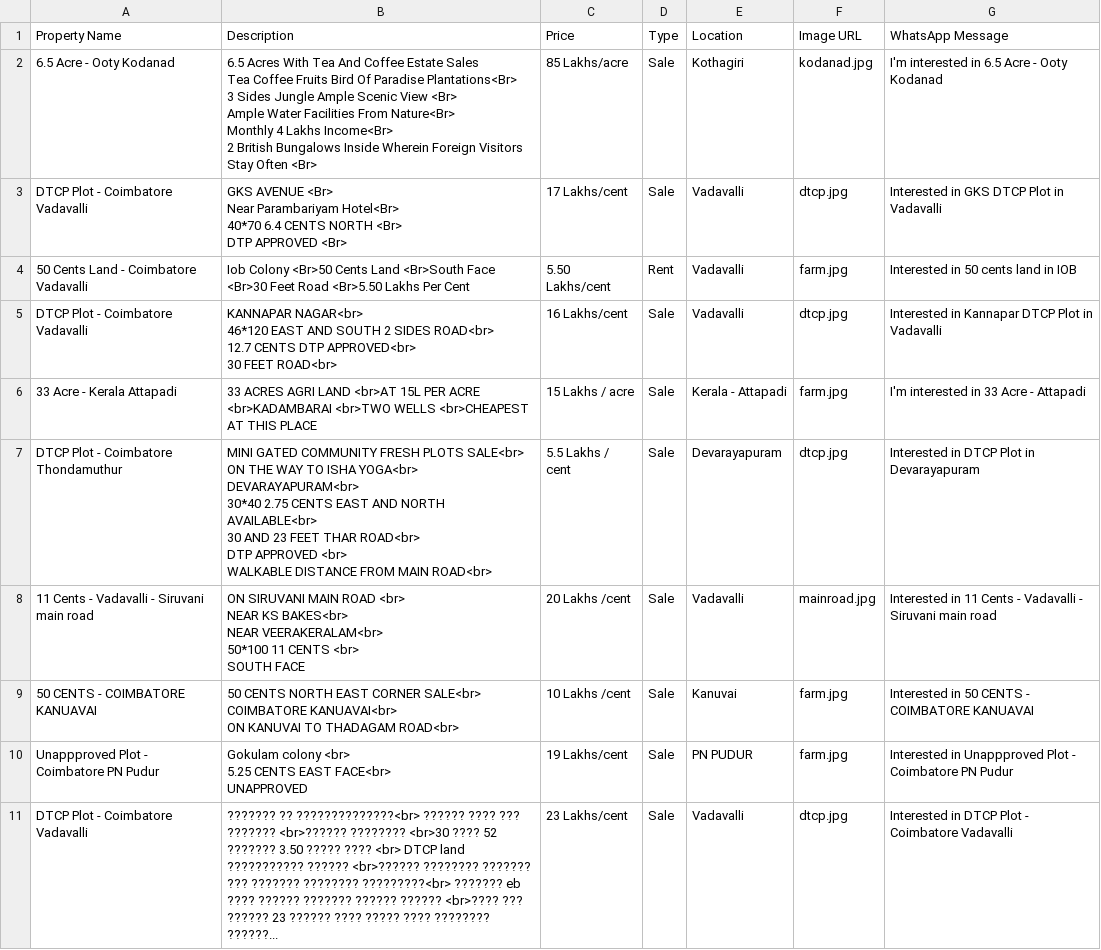
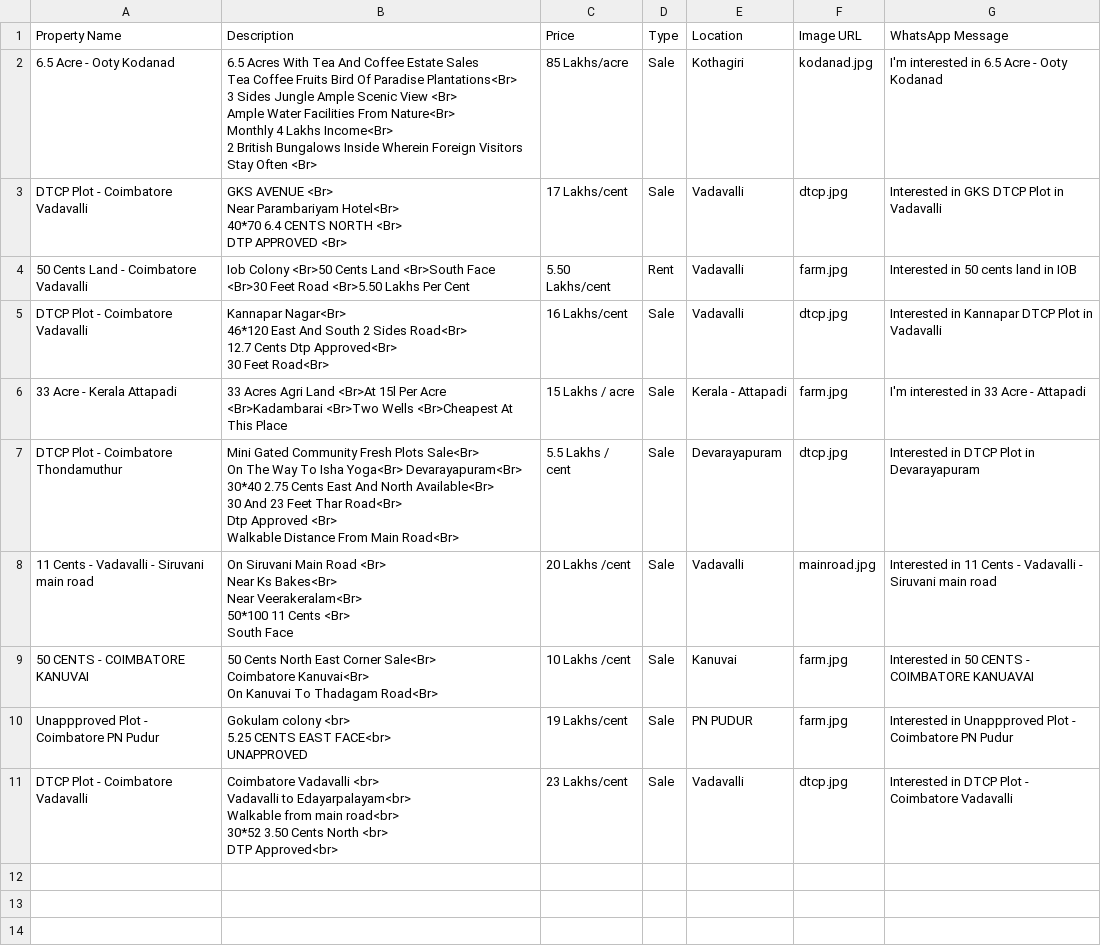
Before and after one commit to krishvadre/namaoor-site, a CSV file: properties.csv, drawn as a sheet.

```diff
--- a/properties.csv
+++ b/properties.csv
@@ -13,21 +13,24 @@ DTP APPROVED <Br>
 50 Cents Land - Coimbatore Vadavalli,Iob Colony <Br>50 Cents Land  <Br>South Face <Br>30 Feet Road <Br>5.50 Lakhs Per Cent,5.50 Lakhs/cent,Rent,Vadavalli,farm.jpg,Interested in 50 cents land in IOB
-DTCP Plot - Coimbatore Vadavalli,"KANNAPAR NAGAR<br>
-46*120 EAST AND SOUTH 2 SIDES ROAD<br>
-12.7 CENTS DTP APPROVED<br>
-30 FEET ROAD<br>",16 Lakhs/cent,Sale,Vadavalli,dtcp.jpg,Interested in Kannapar DTCP Plot in Vadavalli
-33 Acre - Kerala Attapadi,33 ACRES AGRI LAND <br>AT 15L PER ACRE <br>KADAMBARAI <br>TWO WELLS <br>CHEAPEST AT THIS PLACE,15 Lakhs / acre,Sale,Kerala - Attapadi,farm.jpg,I'm interested in 33 Acre - Attapadi
-DTCP Plot - Coimbatore Thondamuthur,"MINI GATED COMMUNITY FRESH PLOTS SALE<br>
-ON THE WAY TO ISHA YOGA<br> DEVARAYAPURAM<br>
-30*40 2.75 CENTS EAST AND NORTH AVAILABLE<br>
-30 AND 23 FEET THAR ROAD<br>
-DTP APPROVED <br>
-WALKABLE DISTANCE FROM MAIN ROAD<br>",5.5 Lakhs / cent,Sale,Devarayapuram,dtcp.jpg,Interested in DTCP Plot in Devarayapuram
-11 Cents - Vadavalli - Siruvani main road,"ON SIRUVANI MAIN ROAD <br>
-NEAR KS BAKES<br>
-NEAR VEERAKERALAM<br>
-50*100 11 CENTS <br>
-SOUTH FACE",20 Lakhs /cent,Sale,Vadavalli,mainroad.jpg,Interested in 11 Cents - Vadavalli - Siruvani main road
-50 CENTS - COIMBATORE KANUAVAI,"50 CENTS NORTH EAST CORNER SALE<br>
-COIMBATORE KANUAVAI<br>
-ON KANUVAI TO  THADAGAM ROAD<br>",10 Lakhs /cent,Sale,Kanuvai,farm.jpg,Interested in 50 CENTS - COIMBATORE KANUAVAI
+DTCP Plot - Coimbatore Vadavalli,"Kannapar Nagar<Br>
+46*120 East And South 2 Sides Road<Br>
+12.7 Cents Dtp Approved<Br>
+30 Feet Road<Br>",16 Lakhs/cent,Sale,Vadavalli,dtcp.jpg,Interested in Kannapar DTCP Plot in Vadavalli
+33 Acre - Kerala Attapadi,33 Acres Agri Land <Br>At 15l Per Acre <Br>Kadambarai <Br>Two Wells <Br>Cheapest At This Place,15 Lakhs / acre,Sale,Kerala - Attapadi,farm.jpg,I'm interested in 33 Acre - Attapadi
+DTCP Plot - Coimbatore Thondamuthur,"Mini Gated Community Fresh Plots Sale<Br>
+On The Way To Isha Yoga<Br> Devarayapuram<Br>
+30*40 2.75 Cents East And North Available<Br>
+30 And 23 Feet Thar Road<Br>
+Dtp Approved <Br>
+Walkable Distance From Main Road<Br>
+",5.5 Lakhs / cent,Sale,Devarayapuram,dtcp.jpg,Interested in DTCP Plot in Devarayapuram
+11 Cents - Vadavalli - Siruvani main road,"On Siruvani Main Road <Br>
+Near Ks Bakes<Br>
+Near Veerakeralam<Br>
+50*100 11 Cents <Br>
+South Face
+",20 Lakhs /cent,Sale,Vadavalli,mainroad.jpg,Interested in 11 Cents - Vadavalli - Siruvani main road
+50 CENTS - COIMBATORE KANUVAI,"50 Cents North East Corner Sale<Br>
+Coimbatore Kanuvai<Br>
+On Kanuvai To  Thadagam Road<Br>
+",10 Lakhs /cent,Sale,Kanuvai,farm.jpg,Interested in 50 CENTS - COIMBATORE KANUAVAI
 Unappproved Plot - Coimbatore PN Pudur,"Gokulam colony <br>
@@ -35,2 +38,7 @@ Unappproved Plot - Coimbatore PN Pudur,"Gokulam colony <br>
 UNAPPROVED",19 Lakhs/cent,Sale,PN PUDUR,farm.jpg,Interested in Unappproved Plot - Coimbatore PN Pudur
-DTCP Plot - Coimbatore Vadavalli,??????? ?? ??????????????<br> ?????? ???? ??? ??????? <br>?????? ???????? <br>30 ???? 52 ??????? 3.50 ????? ???? <br> DTCP land ??????????? ?????? <br>?????? ???????? ??????? ??? ??????? ???????? ?????????<br> ??????? eb ???? ?????? ??????? ?????? ?????? <br>???? ??? ?????? 23 ?????? ???? ????? ???? ???????? ??????...,23 Lakhs/cent,Sale,Vadavalli,dtcp.jpg,Interested in DTCP Plot - Coimbatore Vadavalli
+DTCP Plot - Coimbatore Vadavalli,"Coimbatore Vadavalli <br>
+Vadavalli to Edayarpalayam<br>
+Walkable from main road<br>
+30*52 3.50 Cents North <br>
+DTP Approved<br>
+",23 Lakhs/cent,Sale,Vadavalli,dtcp.jpg,Interested in DTCP Plot - Coimbatore Vadavalli
```
Also changed, not shown: 1 other file.
